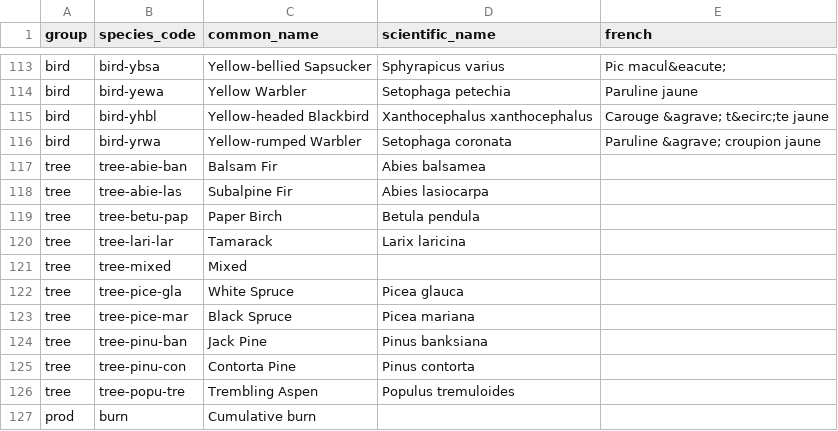
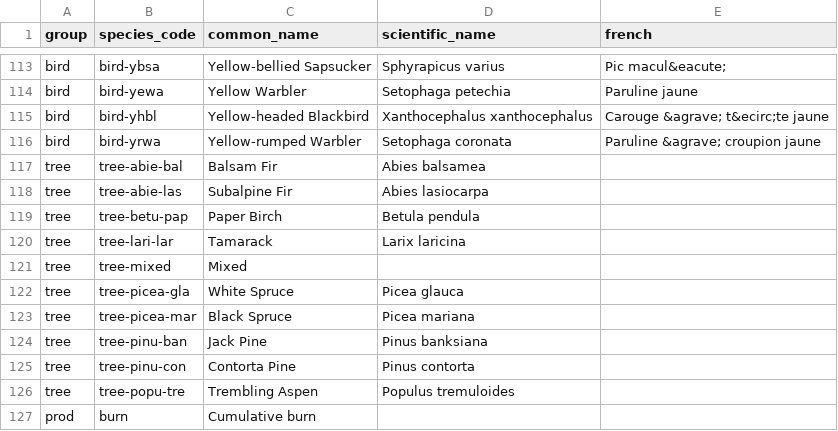
Before and after one commit to PredictiveEcology/wbi_shiny, a CSV file: 02-data-proc/wbi/element-lookup.csv, drawn as a sheet; only a part is shown, gaps mark what is left out.

Commit message:
Fix tree IDs
Signed-off-by: Peter Solymos <psolymos@gmail.com>

```diff
--- a/02-data-proc/wbi/element-lookup.csv
+++ b/02-data-proc/wbi/element-lookup.csv
@@ -116,3 +116,3 @@
 "bird","bird-yrwa","Yellow-rumped Warbler","Setophaga coronata","Paruline &agrave; croupion jaune"
-"tree","tree-abie-ban","Balsam Fir","Abies balsamea",""
+"tree","tree-abie-bal","Balsam Fir","Abies balsamea",""
 "tree","tree-abie-las","Subalpine Fir","Abies lasiocarpa",""
@@ -121,4 +121,4 @@
 "tree","tree-mixed","Mixed","",""
-"tree","tree-pice-gla","White Spruce","Picea glauca",""
-"tree","tree-pice-mar","Black Spruce","Picea mariana",""
+"tree","tree-picea-gla","White Spruce","Picea glauca",""
+"tree","tree-picea-mar","Black Spruce","Picea mariana",""
 "tree","tree-pinu-ban","Jack Pine","Pinus banksiana",""
```
